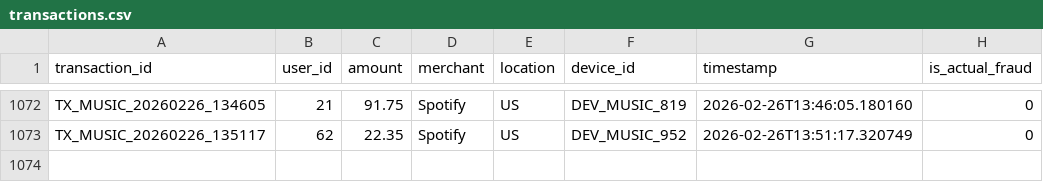
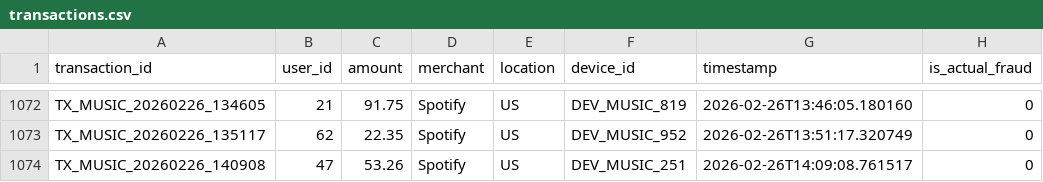
Before and after one commit to yusdesign/trier, a CSV file: data/transactions.csv, drawn as a sheet; only a part is shown, gaps mark what is left out; the diff names each change by its address in the sheet, - before the commit and + after, or states it on an @@ line.

```diff
--- a/data/transactions.csv
+++ b/data/transactions.csv
+row 1074: TX_MUSIC_20260226_140908 | 47 | 53.26 | Spotify | US | DEV_MUSIC_251 | 2026-02-26T14:09:08.761517 | 0
```
Also changed, not shown: music/plays.csv, 7 other files.
